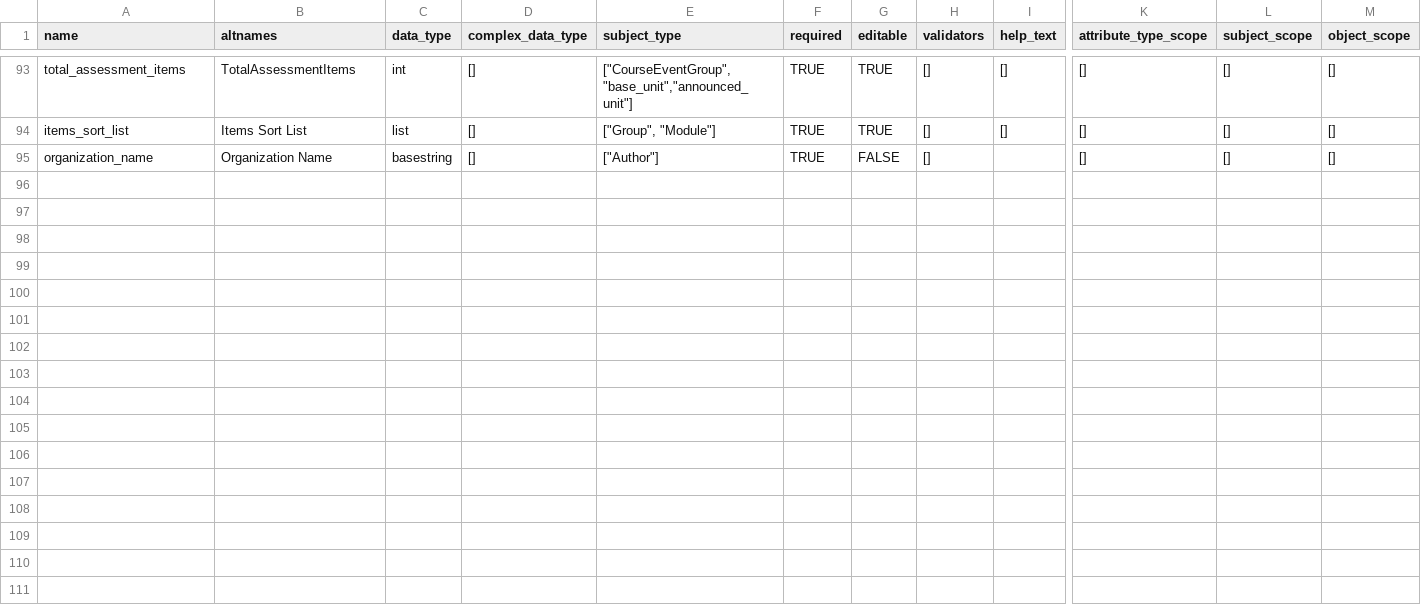
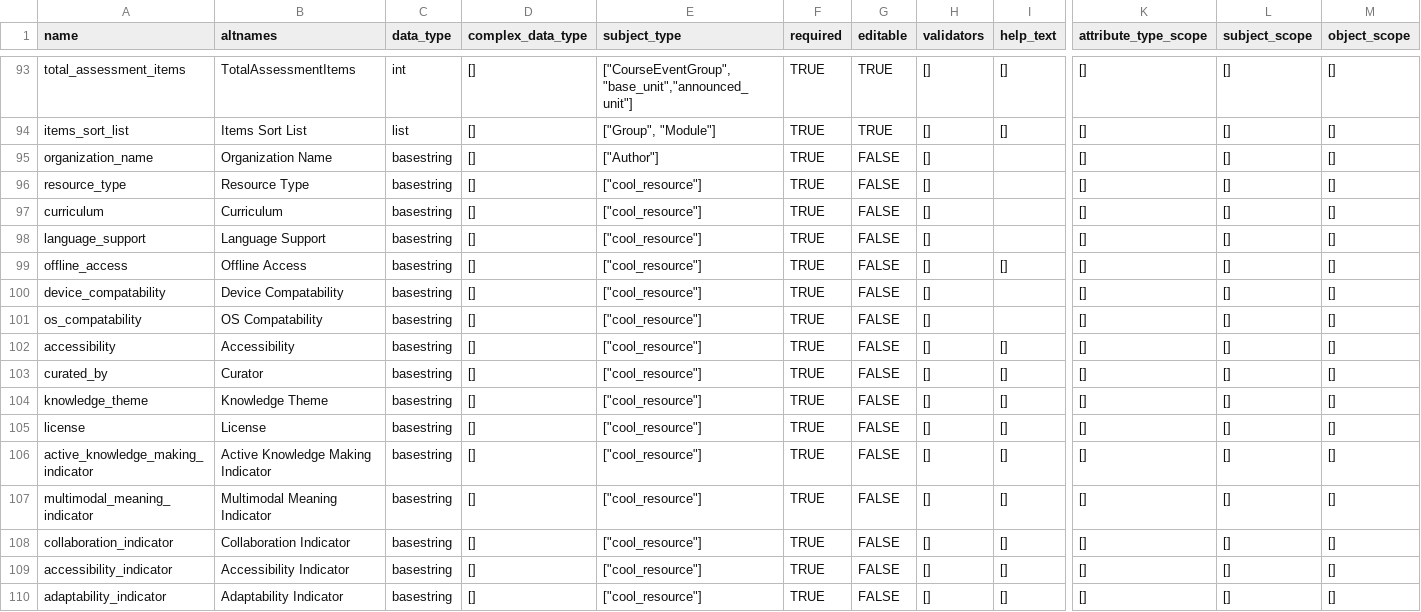
Before and after one commit to yogeshu/ClixOER, a CSV file: gnowsys-ndf/gnowsys_ndf/ndf/management/commands/schema_files/ATs.csv, drawn as a sheet; only a part is shown, gaps mark what is left out; rows hold the shown columns only; the diff names each change by its address in the sheet, - before the commit and + after, or states it on an @@ line.

Commit message:
Script and the related csv for bulk upload of cool oers

```diff
--- a/gnowsys-ndf/gnowsys_ndf/ndf/management/commands/schema_files/ATs.csv
+++ b/gnowsys-ndf/gnowsys_ndf/ndf/management/commands/schema_files/ATs.csv
+row 96: resource_type | Resource Type | basestring | [] | ["cool_resource"] | TRUE | FALSE | [] |  | [] | [] | []
+row 97: curriculum | Curriculum | basestring | [] | ["cool_resource"] | TRUE | FALSE | [] |  | [] | [] | []
+row 98: language_support | Language Support | basestring | [] | ["cool_resource"] | TRUE | FALSE | [] |  | [] | [] | []
+row 99: offline_access | Offline Access | basestring | [] | ["cool_resource"] | TRUE | FALSE | [] | [] | [] | [] | []
+row 100: device_compatability | Device Compatability | basestring | [] | ["cool_resource"] | TRUE | FALSE | [] |  | [] | [] | []
+row 101: os_compatability | OS Compatability | basestring | [] | ["cool_resource"] | TRUE | FALSE | [] |  | [] | [] | []
+row 102: accessibility | Accessibility | basestring | [] | ["cool_resource"] | TRUE | FALSE | [] | [] | [] | [] | []
+row 103: curated_by | Curator | basestring | [] | ["cool_resource"] | TRUE | FALSE | [] | [] | [] | [] | []
+row 104: knowledge_theme | Knowledge Theme | basestring | [] | ["cool_resource"] | TRUE | FALSE | [] | [] | [] | [] | []
+row 105: license | License | basestring | [] | ["cool_resource"] | TRUE | FALSE | [] | [] | [] | [] | []
+row 106: active_knowledge_making_indicator | Active Knowledge Making Indicator | basestring | [] | ["cool_resource"] | TRUE | FALSE | [] | [] | [] | [] | []
+row 107: multimodal_meaning_indicator | Multimodal Meaning Indicator | basestring | [] | ["cool_resource"] | TRUE | FALSE | [] | [] | [] | [] | []
+row 108: collaboration_indicator | Collaboration Indicator | basestring | [] | ["cool_resource"] | TRUE | FALSE | [] | [] | [] | [] | []
+row 109: accessibility_indicator | Accessibility Indicator | basestring | [] | ["cool_resource"] | TRUE | FALSE | [] | [] | [] | [] | []
+row 110: adaptability_indicator | Adaptability Indicator | basestring | [] | ["cool_resource"] | TRUE | FALSE | [] | [] | [] | [] | []
```
Also changed, not shown: gnowsys-ndf/gnowsys_ndf/ndf/management/commands/schema_files/STs_run1.csv, gnowsys-ndf/gnowsys_ndf/ndf/management/commands/schema_files/STs_run2.csv, 6 other files.
